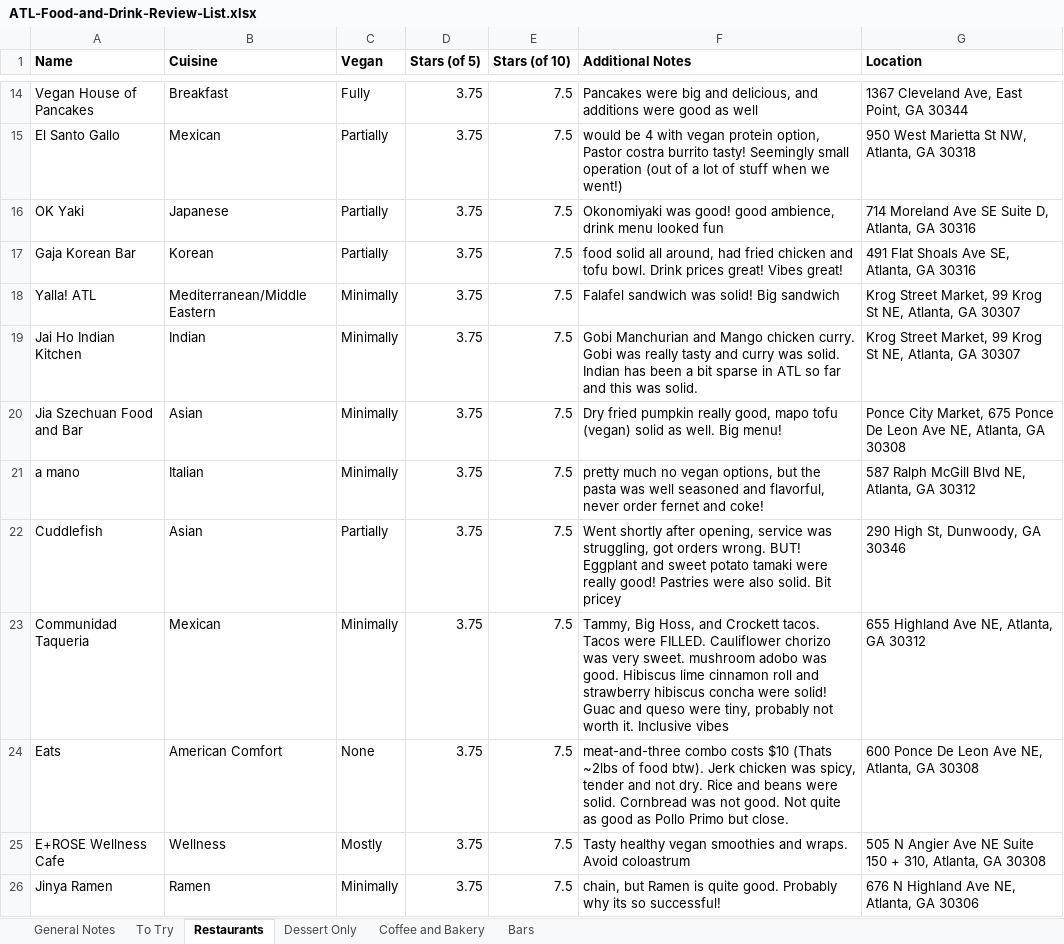
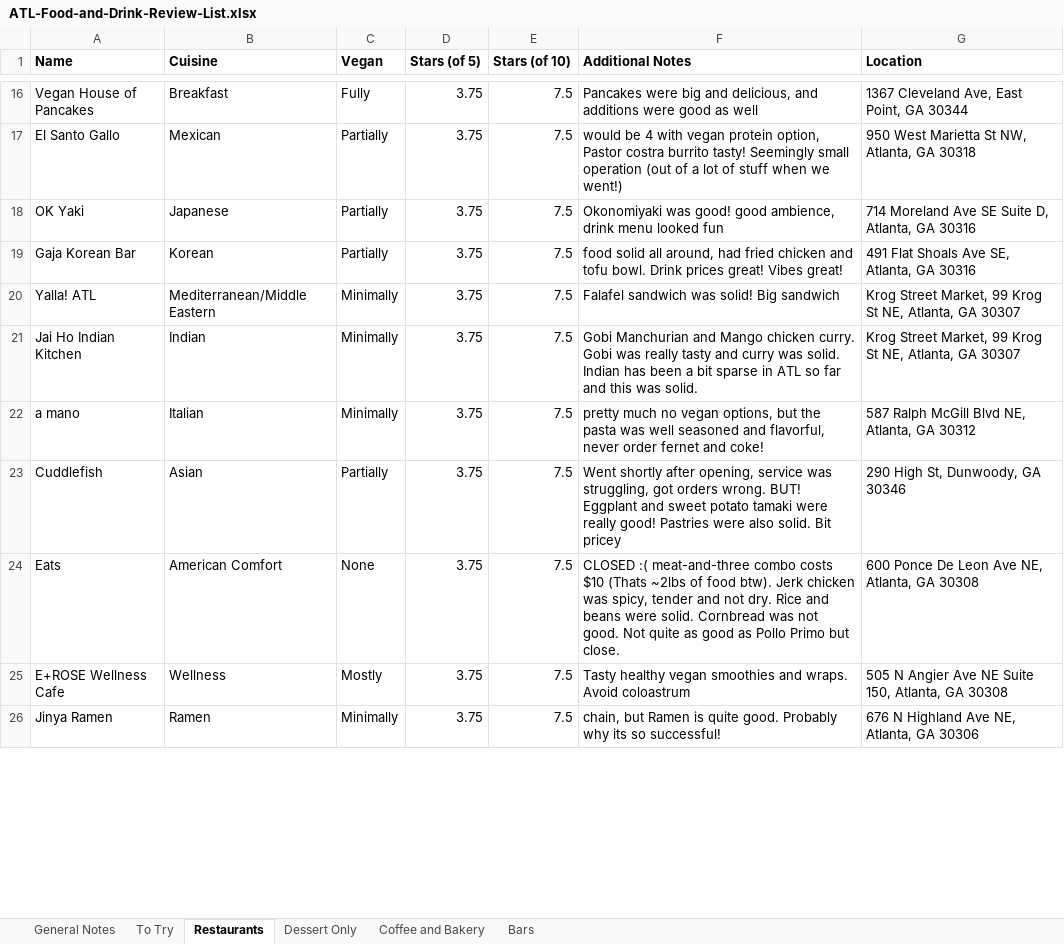
Before and after one commit to joeellis1331/atl-food-map, an Excel workbook: ATL-Food-and-Drink-Review-List.xlsx, sheet Restaurants, drawn as a sheet; only a part is shown, gaps mark what is left out; values as stored, in another font and other column widths than the file's, no borders; charts and pictures not drawn; removed rows and columns are numbered as before the commit, all else as after; the diff covers the shown part only; the diff names each change by its address in the sheet, - before the commit and + after, or states it on an @@ line.

```diff
--- a/ATL-Food-and-Drink-Review-List.xlsx (sheet Restaurants)
+++ b/ATL-Food-and-Drink-Review-List.xlsx (sheet Restaurants)
-row 20: Jia Szechuan Food and Bar | Asian | Minimally | 3.75 | 7.5 | Dry fried pumpkin really good, mapo tofu (vegan) solid as well. Big menu! | Ponce City Market, 675 Ponce De Leon Ave NE, Atlanta, GA 30308
-row 23: Communidad Taqueria | Mexican | Minimally | 3.75 | 7.5 | Tammy, Big Hoss, and Crockett tacos. Tacos were FILLED. Cauliflower chorizo was very sweet. mushroom adobo was good. Hibiscus lime cinnamon roll and strawberry hibiscus concha were solid! Guac and queso were tiny, probably not worth it. Inclusive vibes | 655 Highland Ave NE, Atlanta, GA 30312
-F24 (Additional Notes): meat-and-three combo…
+F24 (Additional Notes): CLOSED :( meat-and-three combo…
-G25 (Location): …NE Suite 150 + 310, Atlanta, GA…
+G25 (Location): …NE Suite 150, Atlanta, GA…
```
Also changed, not shown: 14 added rows, 2 removed rows and 7 edited cells elsewhere in this sheet, sheet To Try, sheet Coffee and Bakery, sheet Dessert Only, sheet Bars, formulas that keep their value, 9 other files.
